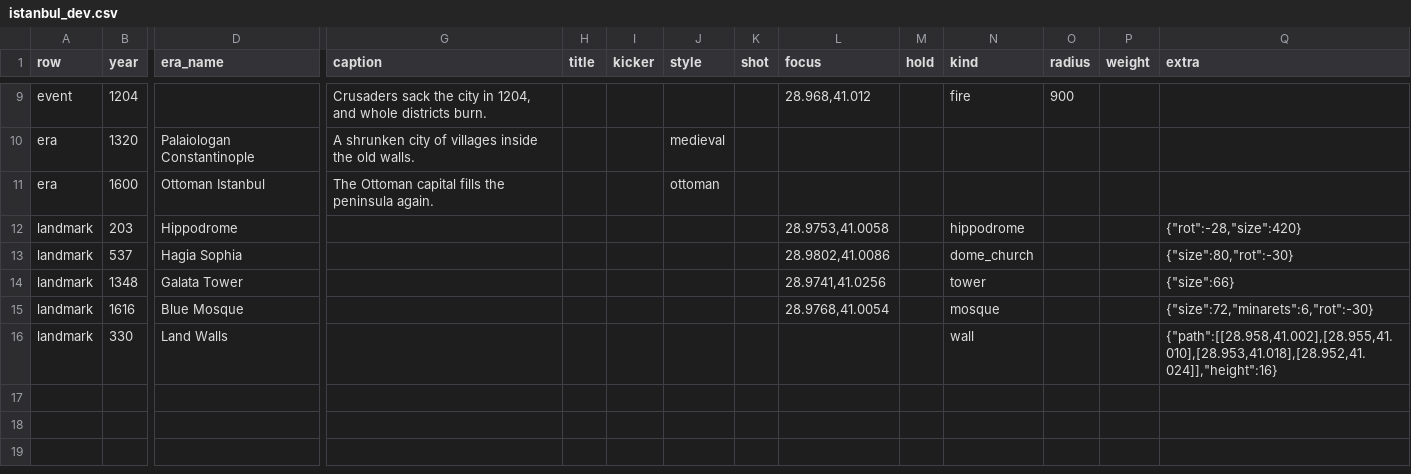
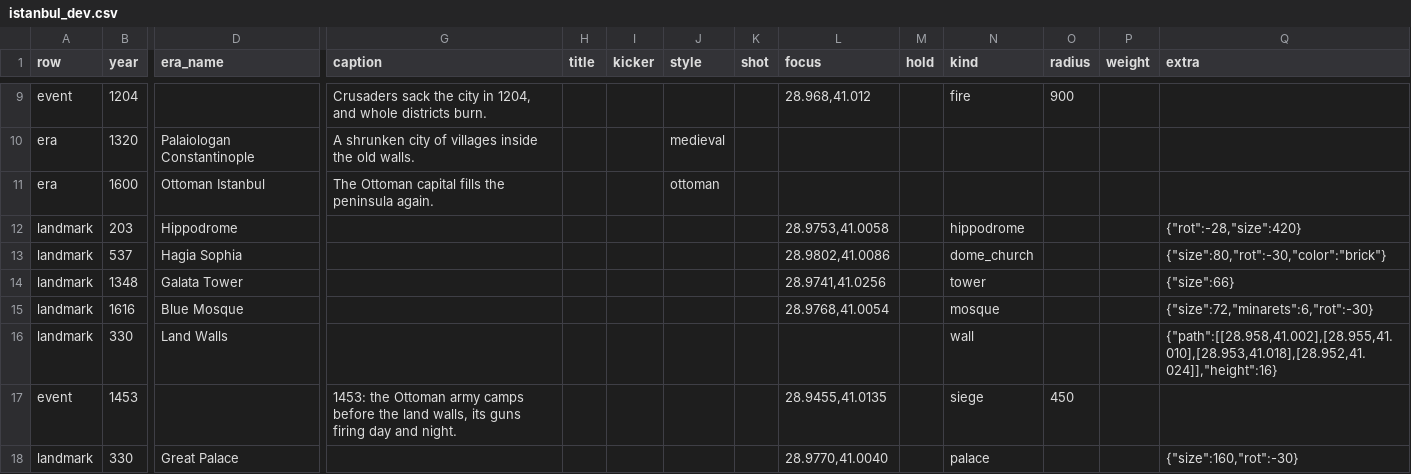
Before and after one commit to Nabil6244/semantic-all-in-one, a CSV file: citygrow-engine/samples/istanbul_dev.csv, drawn as a sheet; only a part is shown, gaps mark what is left out; rows hold the shown columns only; the diff names each change by its address in the sheet, - before the commit and + after, or states it on an @@ line.

```diff
--- a/citygrow-engine/samples/istanbul_dev.csv
+++ b/citygrow-engine/samples/istanbul_dev.csv
-Q13 (extra): {"size":80,"rot":-30}
+Q13 (extra): {"size":80,"rot":-30,"color":"brick"}
+row 17: event | 1453 |  | 1453: the Ottoman army camps before the land walls, its guns firing day and night. |  |  |  |  | 28.9455,41.0135 |  | siege | 450
+row 18: landmark | 330 | Great Palace |  |  |  |  |  | 28.9770,41.0040 |  | palace |  |  | {"size":160,"rot":-30}
```
Also changed, not shown: 10 other files.
